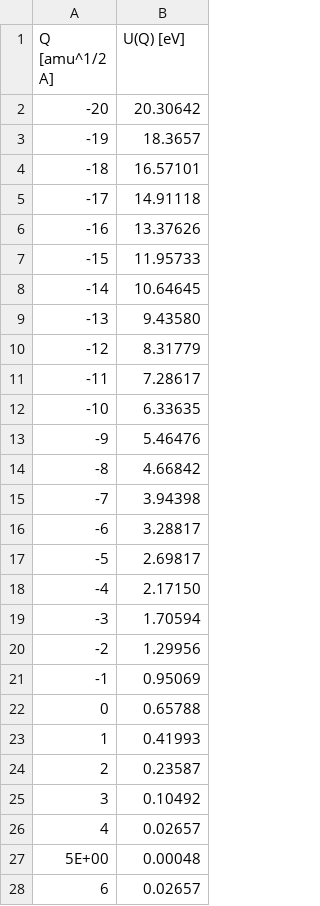
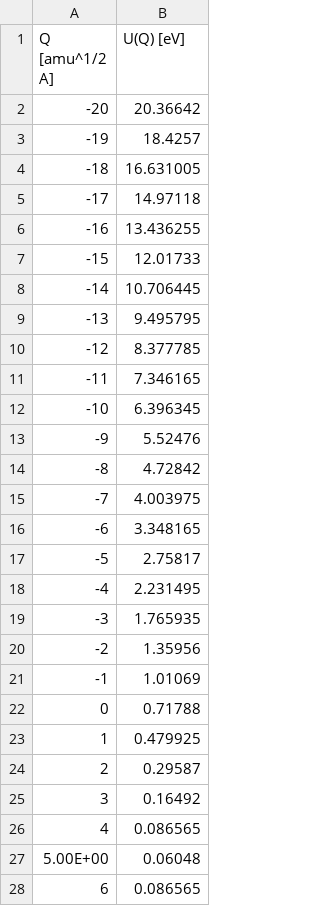
Before and after one commit to WMD-group/CarrierCapture.jl, a CSV file: src/Potential_2.csv, drawn as a sheet; only a part is shown; the diff covers the shown part only.

```diff
--- a/src/Potential_2.csv
+++ b/src/Potential_2.csv
@@ -1,28 +1,28 @@
 Q [amu^1/2 A],U(Q) [eV]
--20,20.30642
--19,18.3657
--18,16.57101
--17,14.91118
--16,13.37626
--15,11.95733
--14,10.64645
--13,9.43580
--12,8.31779
--11,7.28617
--10,6.33635
--9,5.46476
--8,4.66842
--7,3.94398
--6,3.28817
--5,2.69817
--4,2.17150
--3,1.70594
--2,1.29956
--1,0.95069
-0,0.65788
-1,0.41993
-2,0.23587
-3,0.10492
-4,0.02657
-5E+00,0.00048
-6,0.02657
+-20,20.36642
+-19,18.4257
+-18,16.631005
+-17,14.97118
+-16,13.436255
+-15,12.01733
+-14,10.706445
+-13,9.495795
+-12,8.377785
+-11,7.346165
+-10,6.396345
+-9,5.52476
+-8,4.72842
+-7,4.003975
+-6,3.348165
+-5,2.75817
+-4,2.231495
+-3,1.765935
+-2,1.35956
+-1,1.01069
+0,0.71788
+1,0.479925
+2,0.29587
+3,0.16492
+4,0.086565
+5.00E+00,0.06048
+6,0.086565
```
Also changed, not shown: 24 edited cells elsewhere in this file, src/Potential_1.csv, 1 other file.
